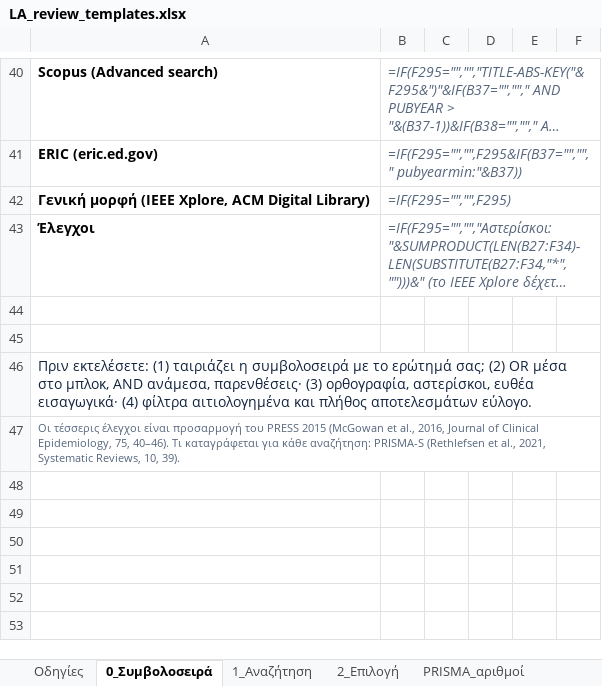
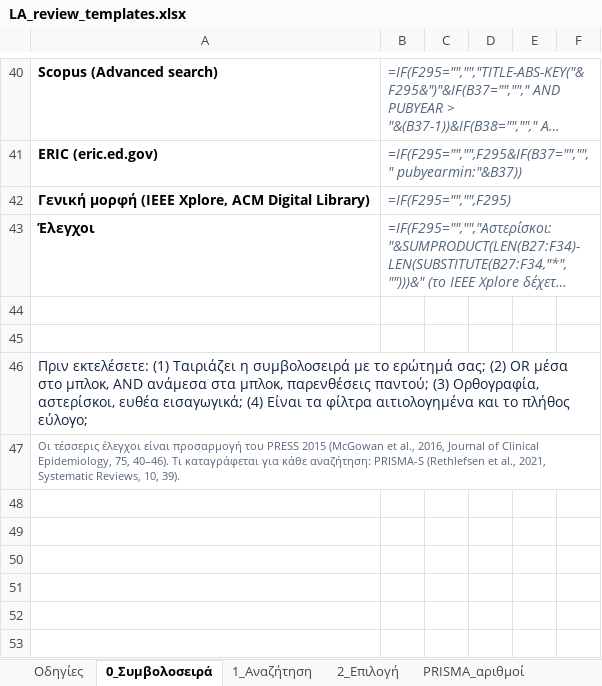
Before and after one commit to feedmeout/Databases_Learning_Analytics_Course, an Excel workbook: 2. Database Systems & Learning Analytics (2026)/Assignment/Review_Log_Template/LA_review_templates.xlsx, sheet 0_Συμβολοσειρά, drawn as a sheet; only a part is shown, gaps mark what is left out; long unchanged cells end in …; values as stored, in another font and other column widths than the file's, no borders; formulas without a stored value are shown as written; the diff names each change by its address in the sheet, - before the commit and + after, or states it on an @@ line.

```diff
--- a/2. Database Systems & Learning Analytics (2026)/Assignment/Review_Log_Template/LA_review_templates.xlsx (sheet 0_Συμβολοσειρά)
+++ b/2. Database Systems & Learning Analytics (2026)/Assignment/Review_Log_Template/LA_review_templates.xlsx (sheet 0_Συμβολοσειρά)
-A46: …εκτελέσετε: (1) ταιριάζει η συμβολοσειρά με το ερώτημά σας; (2) OR μέσα στο μπλοκ, AND ανάμεσα, παρενθέσεις· (3) ορθογραφία, αστερίσκοι, ευθέα εισαγωγικά· (4) φίλτρα αιτιολογημένα και πλήθος αποτελεσμάτων εύλογο.
+A46: …εκτελέσετε: (1) Ταιριάζει η συμβολοσειρά με το ερώτημά σας; (2) OR μέσα στο μπλοκ, AND ανάμεσα στα μπλοκ, παρενθέσεις παντού; (3) Ορθογραφία, αστερίσκοι, ευθέα εισαγωγικά; (4) Είναι τα φίλτρα αιτιολογημένα και το πλήθος εύλογο;
```
Also changed, not shown: sheet Οδηγίες, sheet 5_Σύνθεση, sheet 2_Επιλογή, 32 other files.
